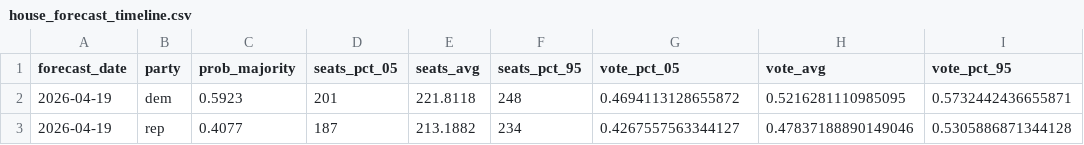
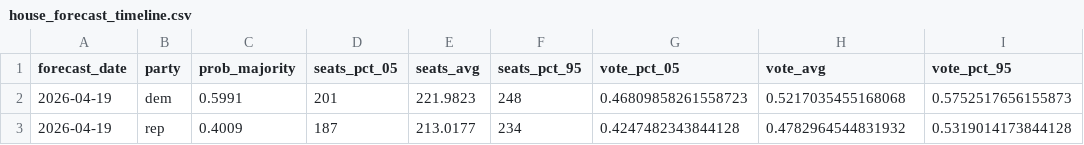
Before and after one commit to thisismactan/US-2026, a CSV file: output/house_forecast_timeline.csv, drawn as a sheet.

```diff
--- a/output/house_forecast_timeline.csv
+++ b/output/house_forecast_timeline.csv
@@ -1,3 +1,3 @@
 forecast_date,party,prob_majority,seats_pct_05,seats_avg,seats_pct_95,vote_pct_05,vote_avg,vote_pct_95
-2026-04-19,dem,0.5923,201,221.8118,248,0.4694113128655872,0.5216281110985095,0.5732442436655871
-2026-04-19,rep,0.4077,187,213.1882,234,0.4267557563344127,0.47837188890149046,0.5305886871344128
+2026-04-19,dem,0.5991,201,221.9823,248,0.46809858261558723,0.5217035455168068,0.5752517656155873
+2026-04-19,rep,0.4009,187,213.0177,234,0.4247482343844128,0.4782964544831932,0.5319014173844128
```
Also changed, not shown: output/house_district_forecast_timeline.csv, output/senate_state_forecast_timeline.csv, 5 other files.
